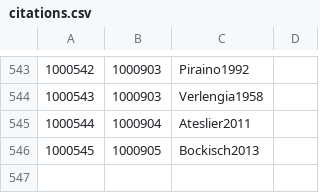
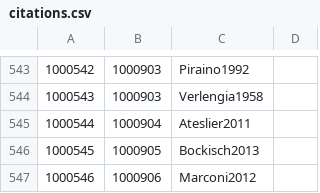
Before and after one commit to Jmuccigr/temples, a CSV file: citations.csv, drawn as a sheet; only a part is shown, gaps mark what is left out; the diff names each change by its address in the sheet, - before the commit and + after, or states it on an @@ line.

Commit message:
Automated update

```diff
--- a/citations.csv
+++ b/citations.csv
+row 547: 1000546 | 1000906 | Marconi2012
```
